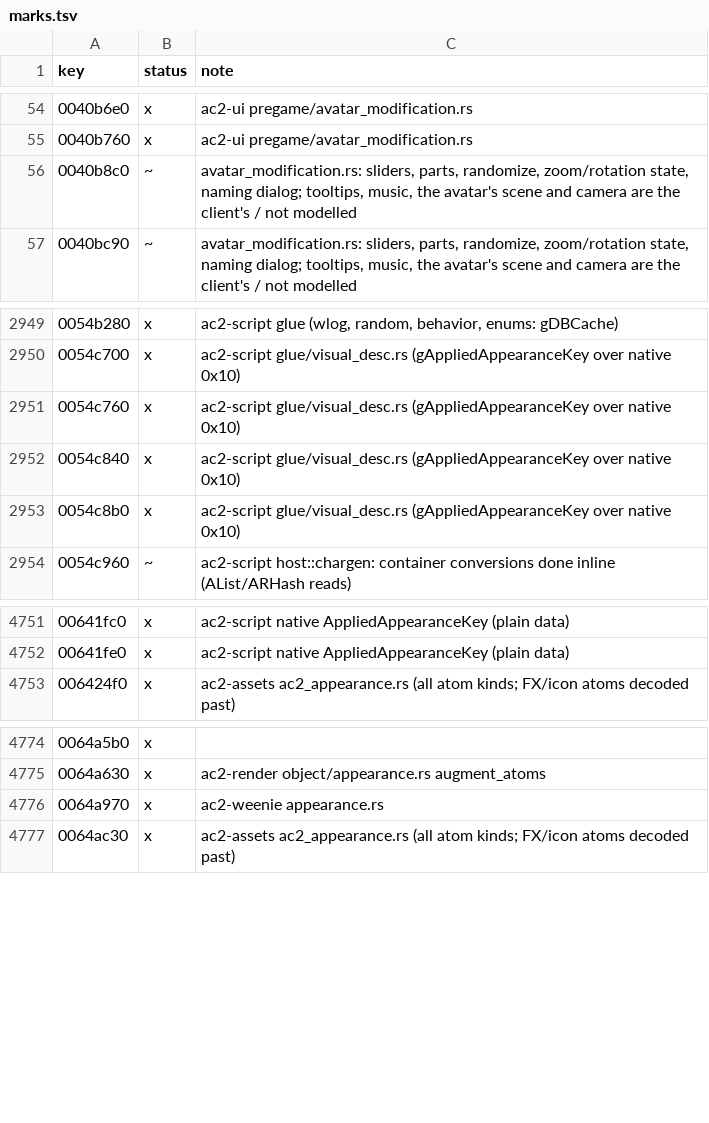
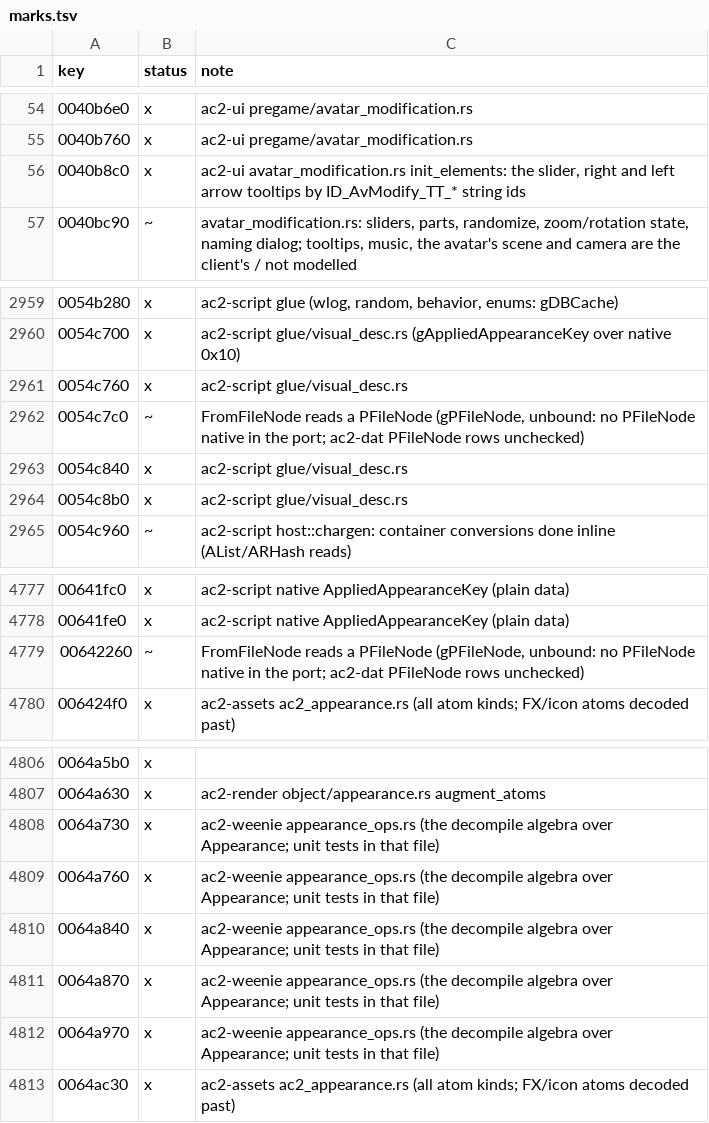
Before and after one commit to CrimsonMage/AC2_Rusted, a TSV file: docs/retail-catalog/marks.tsv, drawn as a sheet; only a part is shown, gaps mark what is left out; the diff covers the shown part only.

Commit message:
Character creation: the VisualDesc efuns over the DAT description
The gVisualDesc and gAppliedAppearanceKey efuns a CharacterGenSystem script edits its
appearance with now run on ac2-weenie's Appearance: ApplyAdditiveVDesc, ApplySubtractiveVDesc,
ReplaceVisualDesc, RemoveAppearanceKey, AddAppInfoHashToPartGroup, InqAppInfoHashForPartGroup,
GetTotalIconDesc, GetVisualDescFromDB and the scale and applied-key accessors.

VisualDesc::MakeLocalPGDDFromParent copies a part group the parent's DAT description holds
into the description, so AddAppearanceKey works on groups that come from the parent. The DAT
VisualDesc (0x40000021) is read through the script data source as an Appearance.

The avatar modification sliders and their arrows take the ID_AvModify_TT_* tooltip strings
with the slider's label (gmAvatarModificationUI::InitElements).

gAppliedAppearanceKey::FromFileNode is not bound: it reads a PFileNode, which the port does
not model yet (the catalog row is partial).

The pregame UI tests that exceed 800 lines move the creation answers and the tooltips into
pregame/tests_creation.rs.

```diff
--- a/docs/retail-catalog/marks.tsv
+++ b/docs/retail-catalog/marks.tsv
@@ -55,3 +55,3 @@ key	status	note
 0040b760	x	ac2-ui pregame/avatar_modification.rs
-0040b8c0	~	avatar_modification.rs: sliders, parts, randomize, zoom/rotation state, naming dialog; tooltips, music, the avatar's scene and camera are the client's / not modelled
+0040b8c0	x	ac2-ui avatar_modification.rs init_elements: the slider, right and left arrow tooltips by ID_AvModify_TT_* string ids
 0040bc90	~	avatar_modification.rs: sliders, parts, randomize, zoom/rotation state, naming dialog; tooltips, music, the avatar's scene and camera are the client's / not modelled
@@ -2950,5 +2960,6 @@ key	status	note
 0054c700	x	ac2-script glue/visual_desc.rs (gAppliedAppearanceKey over native 0x10)
-0054c760	x	ac2-script glue/visual_desc.rs (gAppliedAppearanceKey over native 0x10)
-0054c840	x	ac2-script glue/visual_desc.rs (gAppliedAppearanceKey over native 0x10)
-0054c8b0	x	ac2-script glue/visual_desc.rs (gAppliedAppearanceKey over native 0x10)
+0054c760	x	ac2-script glue/visual_desc.rs
+0054c7c0	~	FromFileNode reads a PFileNode (gPFileNode, unbound: no PFileNode native in the port; ac2-dat PFileNode rows unchecked)
+0054c840	x	ac2-script glue/visual_desc.rs
+0054c8b0	x	ac2-script glue/visual_desc.rs
 0054c960	~	ac2-script host::chargen: container conversions done inline (AList/ARHash reads)
@@ -4752,2 +4778,3 @@ key	status	note
 00641fe0	x	ac2-script native AppliedAppearanceKey (plain data)
+00642260	~	FromFileNode reads a PFileNode (gPFileNode, unbound: no PFileNode native in the port; ac2-dat PFileNode rows unchecked)
 006424f0	x	ac2-assets ac2_appearance.rs (all atom kinds; FX/icon atoms decoded past)
@@ -4775,3 +4807,7 @@ key	status	note
 0064a630	x	ac2-render object/appearance.rs augment_atoms
-0064a970	x	ac2-weenie appearance.rs
+0064a730	x	ac2-weenie appearance_ops.rs (the decompile algebra over Appearance; unit tests in that file)
+0064a760	x	ac2-weenie appearance_ops.rs (the decompile algebra over Appearance; unit tests in that file)
+0064a840	x	ac2-weenie appearance_ops.rs (the decompile algebra over Appearance; unit tests in that file)
+0064a870	x	ac2-weenie appearance_ops.rs (the decompile algebra over Appearance; unit tests in that file)
+0064a970	x	ac2-weenie appearance_ops.rs (the decompile algebra over Appearance; unit tests in that file)
 0064ac30	x	ac2-assets ac2_appearance.rs (all atom kinds; FX/icon atoms decoded past)
```
Also changed, not shown: 30 added rows and 12 edited cells elsewhere in this file, 17 other files.
